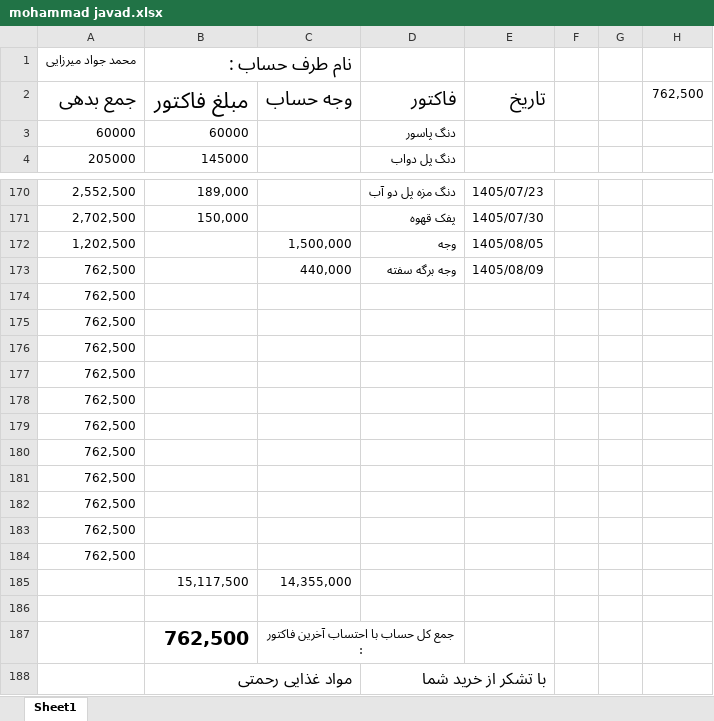
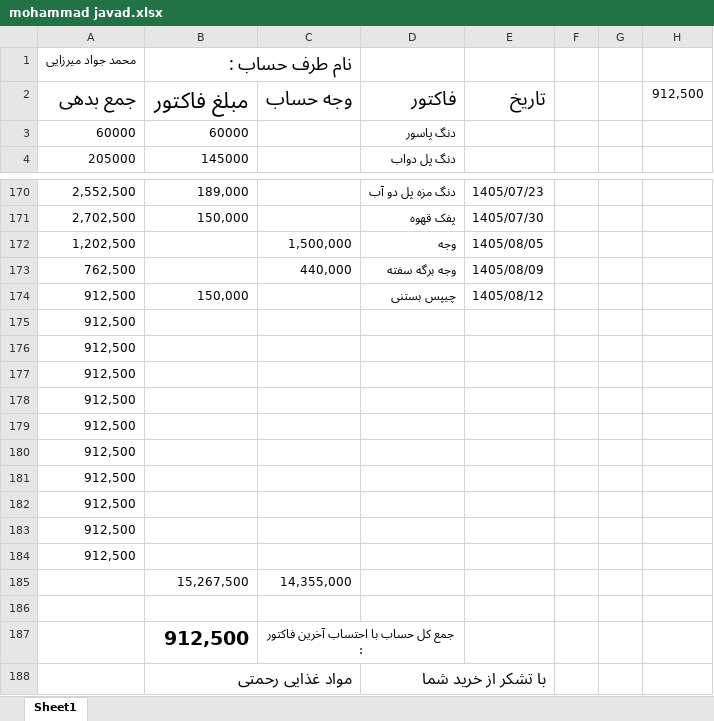
Before and after one commit to Hamidmarket/hesab, an Excel workbook: customers/mohammad javad.xlsx, sheet Sheet1, drawn as a sheet; only a part is shown, gaps mark what is left out; values as stored, in another font and other column widths than the file's, no borders; conditional formats not drawn; removed rows and columns are numbered as before the commit, all else as after; the diff names each change by its address in the sheet, - before the commit and + after, or states it on an @@ line.

```diff
--- a/customers/mohammad javad.xlsx (sheet Sheet1)
+++ b/customers/mohammad javad.xlsx (sheet Sheet1)
-H2: 762,500
+H2: 912,500
-row 174: 762,500
+row 174: 912,500 | 150,000 |  | چیپس بستنی | 1405/08/12
-A175:A184: 762,500
+A175:A184: 912,500
-B185: 15,117,500
+B185: 15,267,500
-B187: 762,500
+B187: 912,500
```
Also changed, not shown: customers.xlsx, 2 other files.
